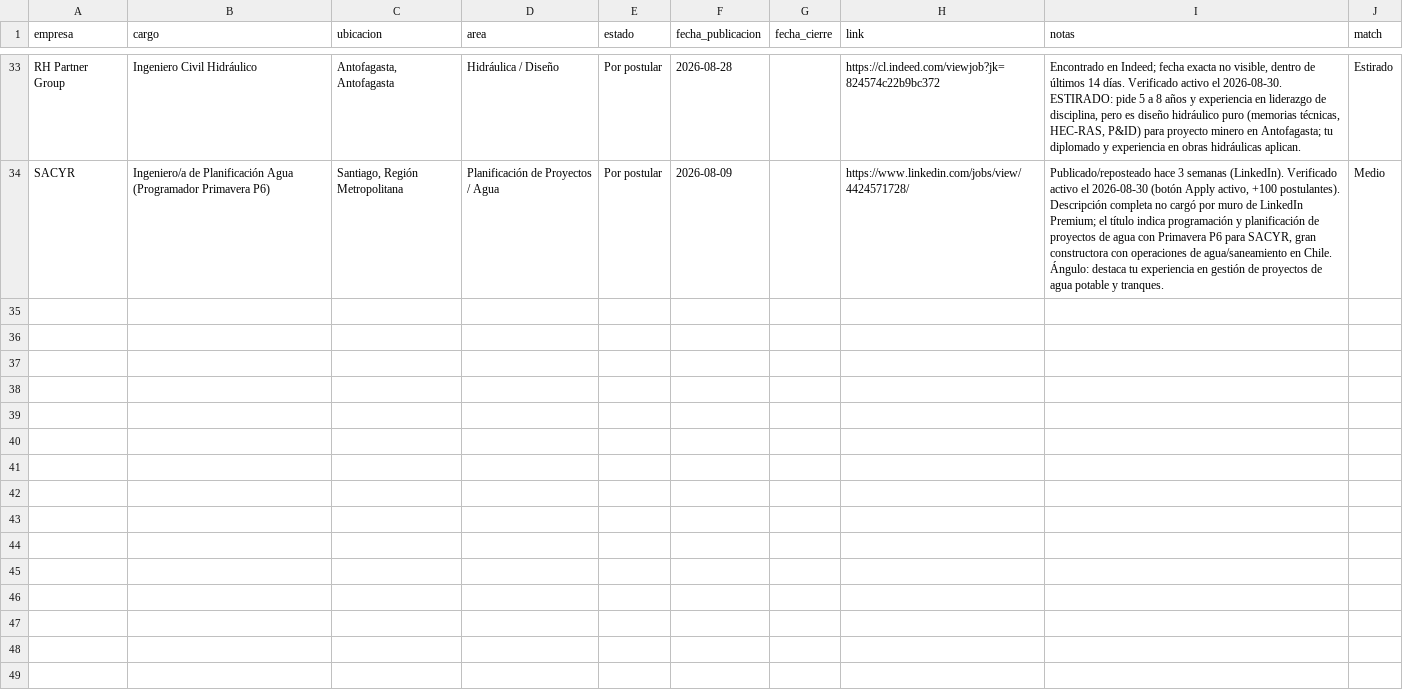
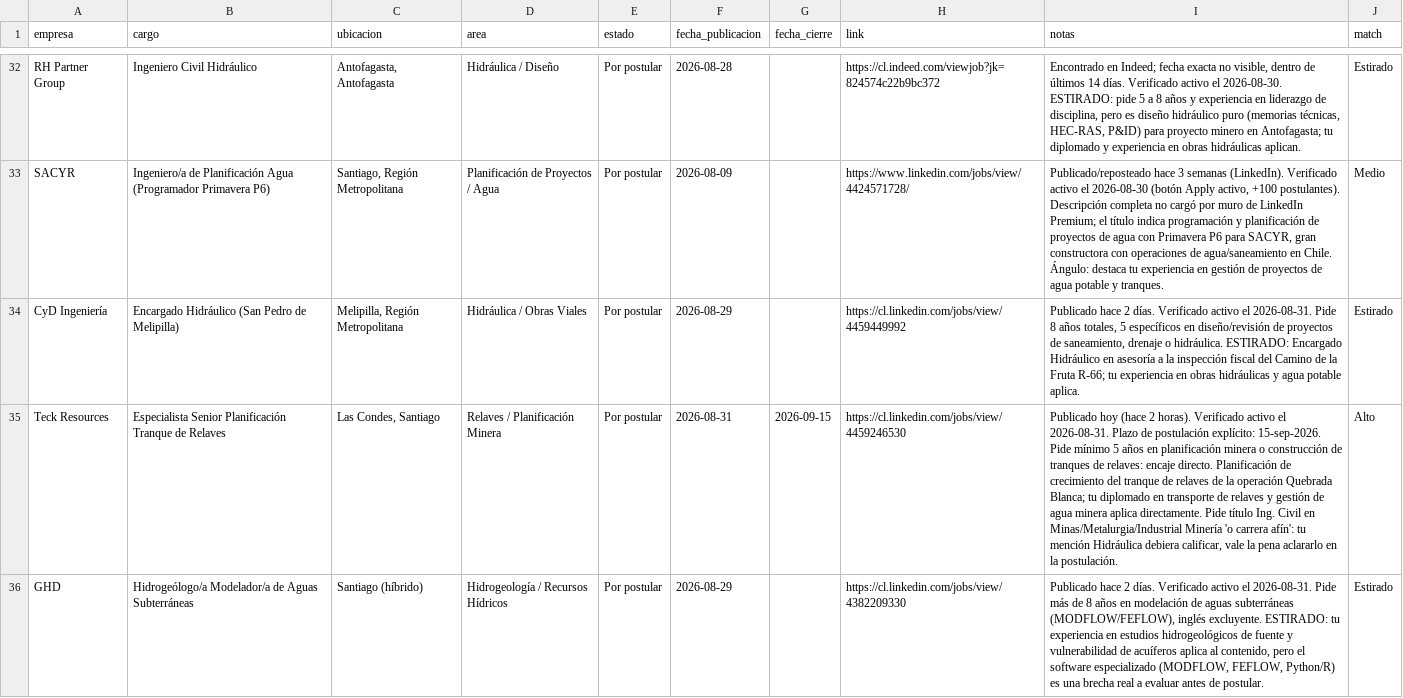
Before and after one commit to azampighi3/dashboard-empleo-minera, a CSV file: empleos.csv, drawn as a sheet; only a part is shown, gaps mark what is left out; the diff covers the shown part only; the diff names each change by its address in the sheet, - before the commit and + after, or states it on an @@ line.

```diff
--- a/empleos.csv
+++ b/empleos.csv
+row 34: CyD Ingeniería | Encargado Hidráulico (San Pedro de Melipilla) | Melipilla, Región Metropolitana | Hidráulica / Obras Viales | Por postular | 2026-08-29 |  | https://cl.linkedin.com/jobs/view/4459449992 | Publicado hace 2 días. Verificado activo el 2026-08-31. Pide 8 años totales, 5 específicos en diseño/revisión de proyectos de saneamiento, drenaje o hidráulica. ESTIRADO: Encargado Hidráulico en asesoría a la inspección fiscal del Camino de la Fruta R-66; tu experiencia en obras hidráulicas y agua potable aplica. | Estirado
+row 35: Teck Resources | Especialista Senior Planificación Tranque de Relaves | Las Condes, Santiago | Relaves / Planificación Minera | Por postular | 2026-08-31 | 2026-09-15 | https://cl.linkedin.com/jobs/view/4459246530 | Publicado hoy (hace 2 horas). Verificado activo el 2026-08-31. Plazo de postulación explícito: 15-sep-2026. Pide mínimo 5 años en planificación minera o construcción de tranques de relaves: encaje directo. Planificación de crecimiento del tranque de relaves de la operación Quebrada Blanca; tu diplomado en transporte de relaves y gestión de agua minera aplica directamente. Pide título Ing. Civil en Minas/Metalurgia/Industrial Minería 'o carrera afín': tu mención Hidráulica debiera calificar, vale la pena aclararlo en la postulación. | Alto
+row 36: GHD | Hidrogeólogo/a Modelador/a de Aguas Subterráneas | Santiago (híbrido) | Hidrogeología / Recursos Hídricos | Por postular | 2026-08-29 |  | https://cl.linkedin.com/jobs/view/4382209330 | Publicado hace 2 días. Verificado activo el 2026-08-31. Pide más de 8 años en modelación de aguas subterráneas (MODFLOW/FEFLOW), inglés excluyente. ESTIRADO: tu experiencia en estudios hidrogeológicos de fuente y vulnerabilidad de acuíferos aplica al contenido, pero el software especializado (MODFLOW, FEFLOW, Python/R) es una brecha real a evaluar antes de postular. | Estirado
```
Also changed, not shown: 2 added rows, 1 removed row and 1 edited cell elsewhere in this file.
